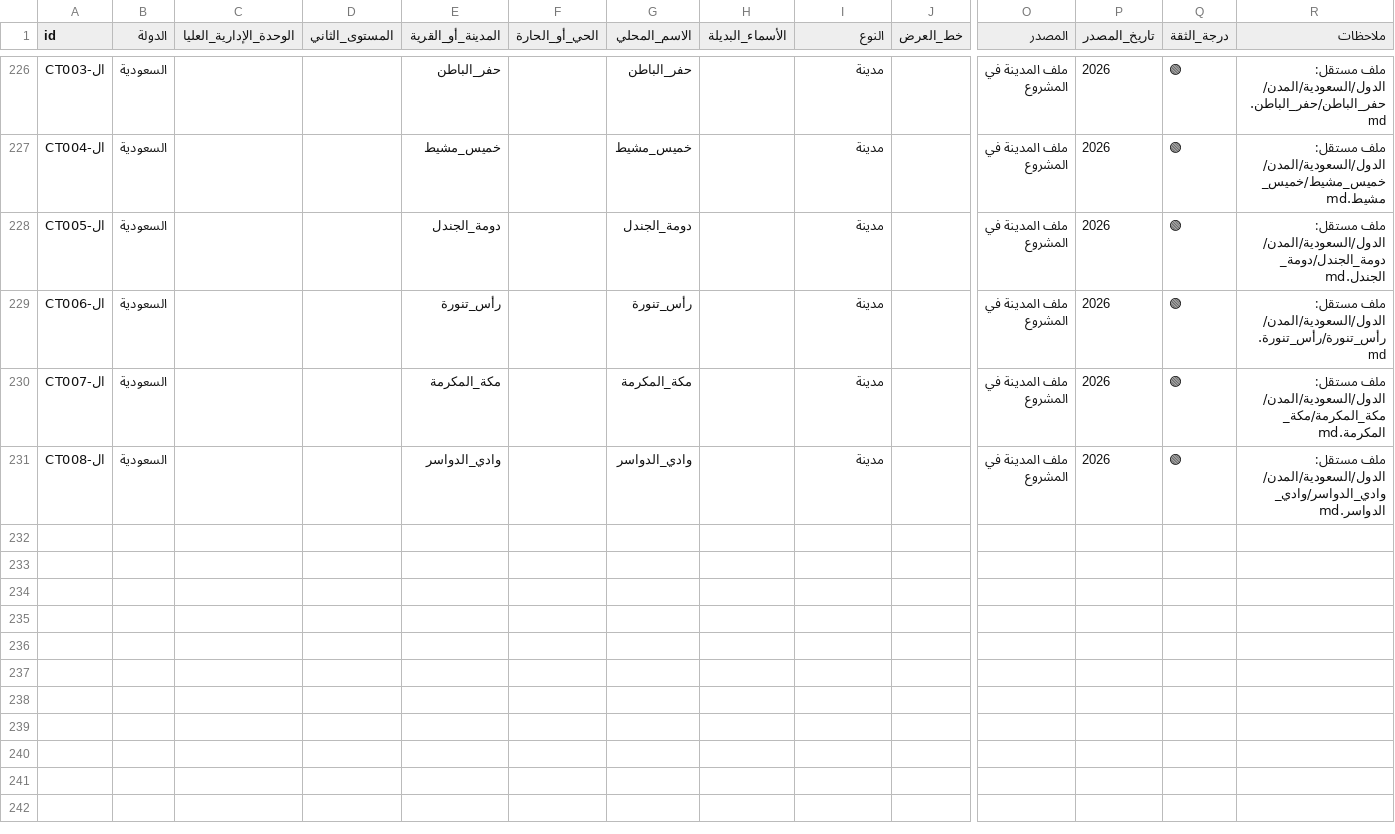
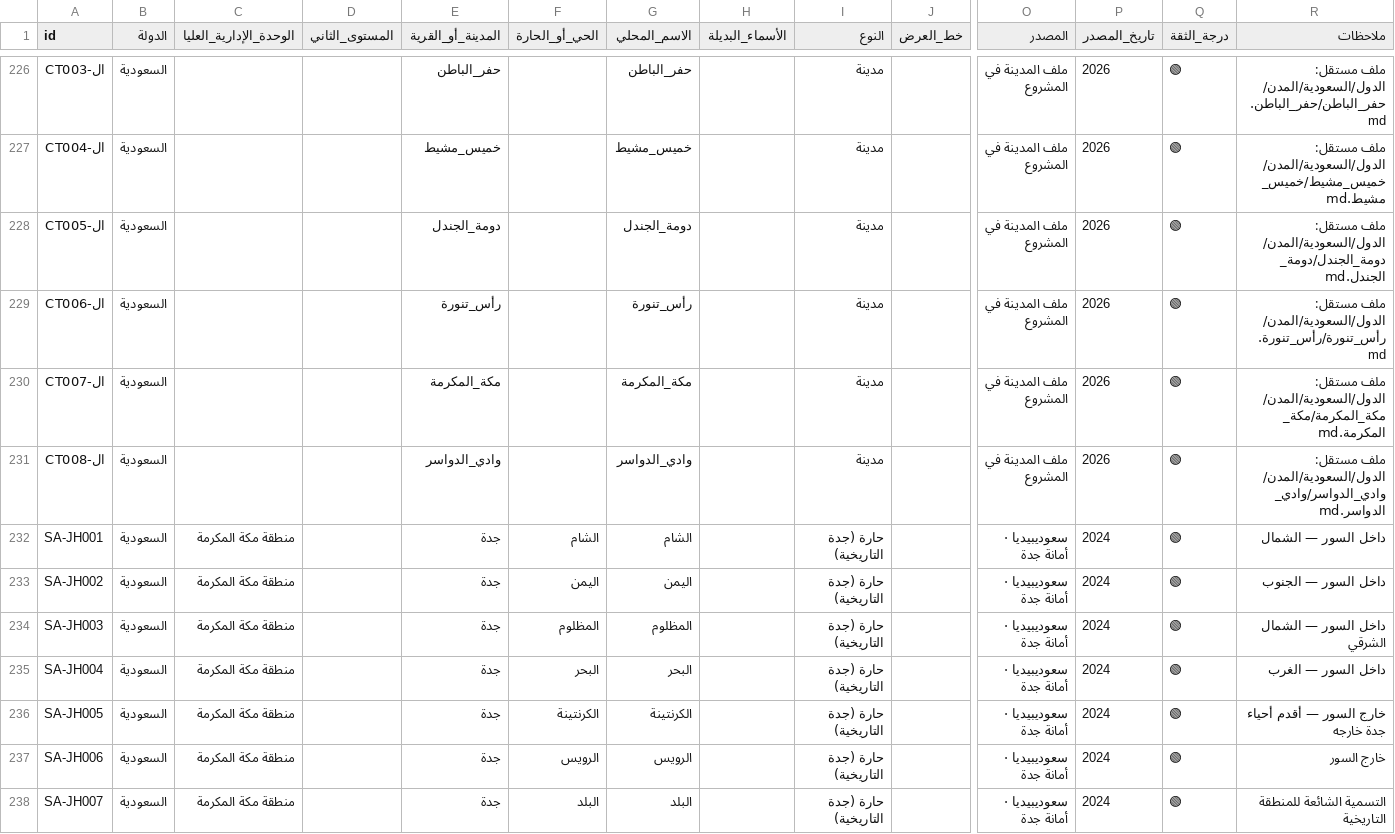
Before and after one commit to hishamalmushrea-cloud/arab, a CSV file: قاعدة_بيانات_الأماكن/السعودية.csv, drawn as a sheet; only a part is shown, gaps mark what is left out; rows hold the shown columns only; the diff names each change by its address in the sheet, - before the commit and + after, or states it on an @@ line.

```diff
--- a/قاعدة_بيانات_الأماكن/السعودية.csv
+++ b/قاعدة_بيانات_الأماكن/السعودية.csv
+row 232: SA-JH001 | السعودية | منطقة مكة المكرمة |  | جدة | الشام | الشام |  | حارة (جدة التاريخية) |  | سعوديبيديا · أمانة جدة | 2024 | 🟢 | داخل السور — الشمال
+row 233: SA-JH002 | السعودية | منطقة مكة المكرمة |  | جدة | اليمن | اليمن |  | حارة (جدة التاريخية) |  | سعوديبيديا · أمانة جدة | 2024 | 🟢 | داخل السور — الجنوب
+row 234: SA-JH003 | السعودية | منطقة مكة المكرمة |  | جدة | المظلوم | المظلوم |  | حارة (جدة التاريخية) |  | سعوديبيديا · أمانة جدة | 2024 | 🟢 | داخل السور — الشمال الشرقي
+row 235: SA-JH004 | السعودية | منطقة مكة المكرمة |  | جدة | البحر | البحر |  | حارة (جدة التاريخية) |  | سعوديبيديا · أمانة جدة | 2024 | 🟢 | داخل السور — الغرب
+row 236: SA-JH005 | السعودية | منطقة مكة المكرمة |  | جدة | الكرنتينة | الكرنتينة |  | حارة (جدة التاريخية) |  | سعوديبيديا · أمانة جدة | 2024 | 🟢 | خارج السور — أقدم أحياء جدة خارجه
+row 237: SA-JH006 | السعودية | منطقة مكة المكرمة |  | جدة | الرويس | الرويس |  | حارة (جدة التاريخية) |  | سعوديبيديا · أمانة جدة | 2024 | 🟢 | خارج السور
+row 238: SA-JH007 | السعودية | منطقة مكة المكرمة |  | جدة | البلد | البلد |  | حارة (جدة التاريخية) |  | سعوديبيديا · أمانة جدة | 2024 | 🟢 | التسمية الشائعة للمنطقة التاريخية
```
Also changed, not shown: قاعدة_بيانات_الأماكن/فلسطين.csv, 2 other files.
